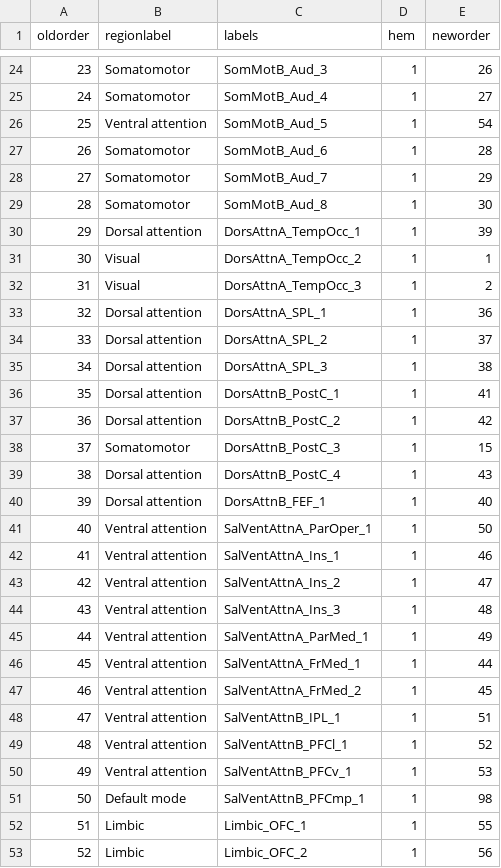
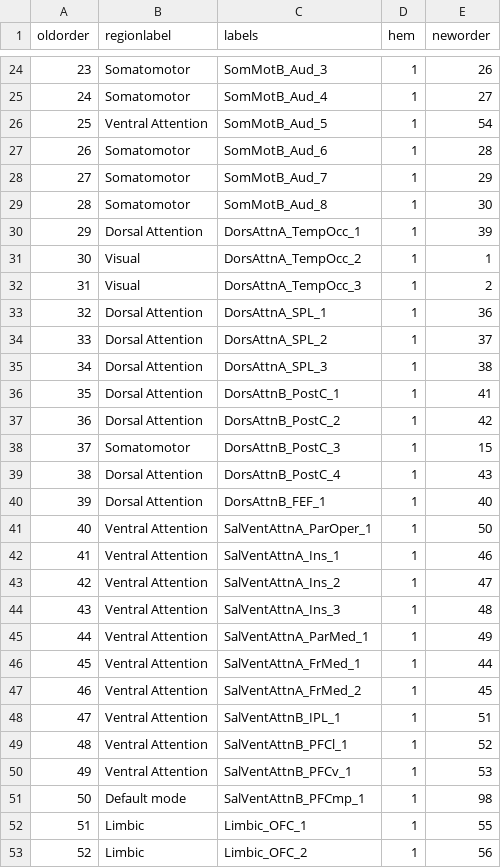
Before and after one commit to CogBrainHealthLab/VizConnectome, a CSV file: labels/labelsFC_schaefer219.csv, drawn as a sheet; only a part is shown, gaps mark what is left out; the diff covers the shown part only.

Commit message:
Update labelsFC_schaefer219.csv

```diff
--- a/labels/labelsFC_schaefer219.csv
+++ b/labels/labelsFC_schaefer219.csv
@@ -25,3 +25,3 @@ oldorder,regionlabel,labels,hem,neworder
 24,Somatomotor,SomMotB_Aud_4,1,27
-25,Ventral attention,SomMotB_Aud_5,1,54
+25,Ventral Attention,SomMotB_Aud_5,1,54
 26,Somatomotor,SomMotB_Aud_6,1,28
@@ -29,23 +29,23 @@ oldorder,regionlabel,labels,hem,neworder
 28,Somatomotor,SomMotB_Aud_8,1,30
-29,Dorsal attention,DorsAttnA_TempOcc_1,1,39
+29,Dorsal Attention,DorsAttnA_TempOcc_1,1,39
 30,Visual,DorsAttnA_TempOcc_2,1,1
 31,Visual,DorsAttnA_TempOcc_3,1,2
-32,Dorsal attention,DorsAttnA_SPL_1,1,36
-33,Dorsal attention,DorsAttnA_SPL_2,1,37
-34,Dorsal attention,DorsAttnA_SPL_3,1,38
-35,Dorsal attention,DorsAttnB_PostC_1,1,41
-36,Dorsal attention,DorsAttnB_PostC_2,1,42
+32,Dorsal Attention,DorsAttnA_SPL_1,1,36
+33,Dorsal Attention,DorsAttnA_SPL_2,1,37
+34,Dorsal Attention,DorsAttnA_SPL_3,1,38
+35,Dorsal Attention,DorsAttnB_PostC_1,1,41
+36,Dorsal Attention,DorsAttnB_PostC_2,1,42
 37,Somatomotor,DorsAttnB_PostC_3,1,15
-38,Dorsal attention,DorsAttnB_PostC_4,1,43
-39,Dorsal attention,DorsAttnB_FEF_1,1,40
-40,Ventral attention,SalVentAttnA_ParOper_1,1,50
-41,Ventral attention,SalVentAttnA_Ins_1,1,46
-42,Ventral attention,SalVentAttnA_Ins_2,1,47
-43,Ventral attention,SalVentAttnA_Ins_3,1,48
-44,Ventral attention,SalVentAttnA_ParMed_1,1,49
-45,Ventral attention,SalVentAttnA_FrMed_1,1,44
-46,Ventral attention,SalVentAttnA_FrMed_2,1,45
-47,Ventral attention,SalVentAttnB_IPL_1,1,51
-48,Ventral attention,SalVentAttnB_PFCl_1,1,52
-49,Ventral attention,SalVentAttnB_PFCv_1,1,53
+38,Dorsal Attention,DorsAttnB_PostC_4,1,43
+39,Dorsal Attention,DorsAttnB_FEF_1,1,40
+40,Ventral Attention,SalVentAttnA_ParOper_1,1,50
+41,Ventral Attention,SalVentAttnA_Ins_1,1,46
+42,Ventral Attention,SalVentAttnA_Ins_2,1,47
+43,Ventral Attention,SalVentAttnA_Ins_3,1,48
+44,Ventral Attention,SalVentAttnA_ParMed_1,1,49
+45,Ventral Attention,SalVentAttnA_FrMed_1,1,44
+46,Ventral Attention,SalVentAttnA_FrMed_2,1,45
+47,Ventral Attention,SalVentAttnB_IPL_1,1,51
+48,Ventral Attention,SalVentAttnB_PFCl_1,1,52
+49,Ventral Attention,SalVentAttnB_PFCv_1,1,53
 50,Default mode,SalVentAttnB_PFCmp_1,1,98
```
Also changed, not shown: 29 edited cells elsewhere in this file.
